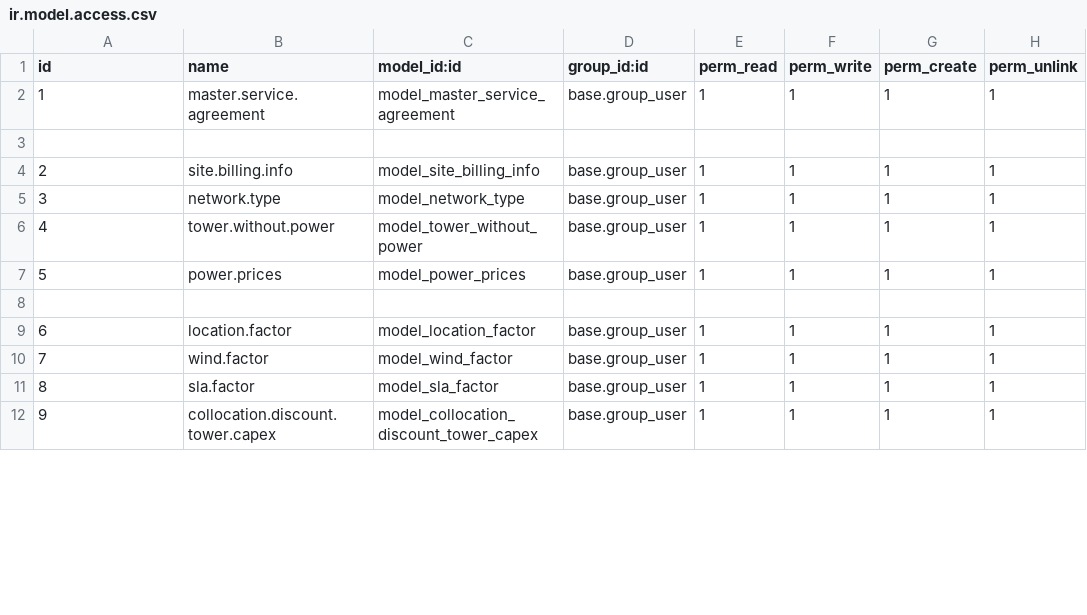
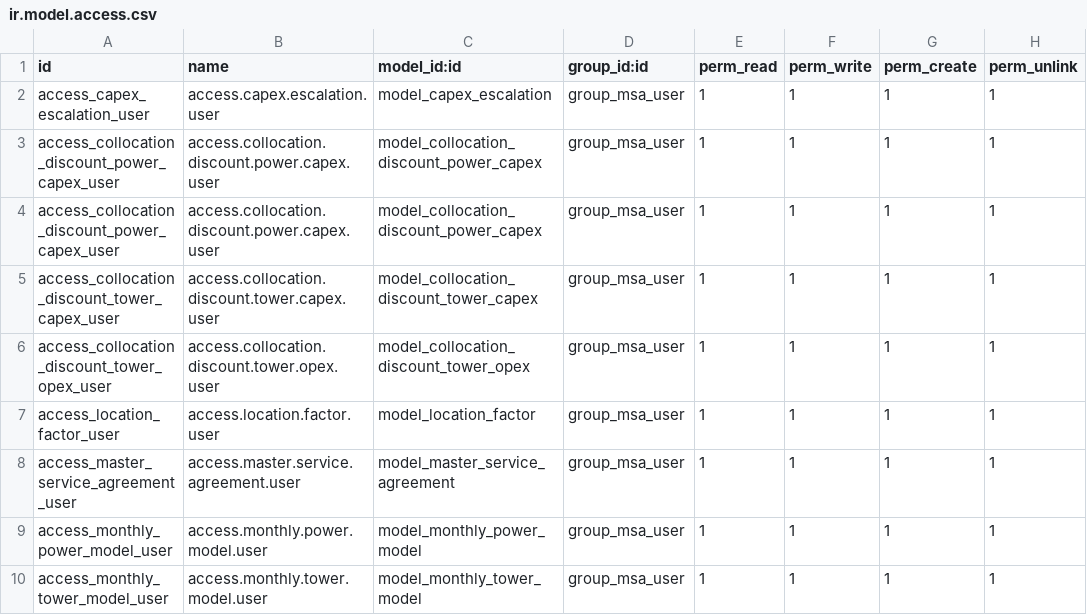
Before and after one commit to farhanrashad/demo-igt3, a CSV file: de_msa/security/ir.model.access.csv, drawn as a sheet; only a part is shown; the diff covers the shown part only.

```diff
--- a/de_msa/security/ir.model.access.csv
+++ b/de_msa/security/ir.model.access.csv
@@ -1,12 +1,10 @@
 id,name,model_id:id,group_id:id,perm_read,perm_write,perm_create,perm_unlink
-1,master.service.agreement,model_master_service_agreement,base.group_user,1,1,1,1
-
-2,site.billing.info,model_site_billing_info,base.group_user,1,1,1,1
-3,network.type,model_network_type,base.group_user,1,1,1,1
-4,tower.without.power,model_tower_without_power,base.group_user,1,1,1,1
-5,power.prices,model_power_prices,base.group_user,1,1,1,1
-
-6,location.factor,model_location_factor,base.group_user,1,1,1,1
-7,wind.factor,model_wind_factor,base.group_user,1,1,1,1
-8,sla.factor,model_sla_factor,base.group_user,1,1,1,1
-9,collocation.discount.tower.capex,model_collocation_discount_tower_capex,base.group_user,1,1,1,1
+access_capex_escalation_user,access.capex.escalation.user,model_capex_escalation,group_msa_user,1,1,1,1
+access_collocation_discount_power_capex_user,access.collocation.discount.power.capex.user,model_collocation_discount_power_capex,group_msa_user,1,1,1,1
+access_collocation_discount_power_capex_user,access.collocation.discount.power.capex.user,model_collocation_discount_power_capex,group_msa_user,1,1,1,1
+access_collocation_discount_tower_capex_user,access.collocation.discount.tower.capex.user,model_collocation_discount_tower_capex,group_msa_user,1,1,1,1
+access_collocation_discount_tower_opex_user,access.collocation.discount.tower.opex.user,model_collocation_discount_tower_opex,group_msa_user,1,1,1,1
+access_location_factor_user,access.location.factor.user,model_location_factor,group_msa_user,1,1,1,1
+access_master_service_agreement_user,access.master.service.agreement.user,model_master_service_agreement,group_msa_user,1,1,1,1
+access_monthly_power_model_user,access.monthly.power.model.user,model_monthly_power_model,group_msa_user,1,1,1,1
+access_monthly_tower_model_user,access.monthly.tower.model.user,model_monthly_tower_model,group_msa_user,1,1,1,1
```
Also changed, not shown: 2 removed rows and 68 edited cells elsewhere in this file, 4 other files.
